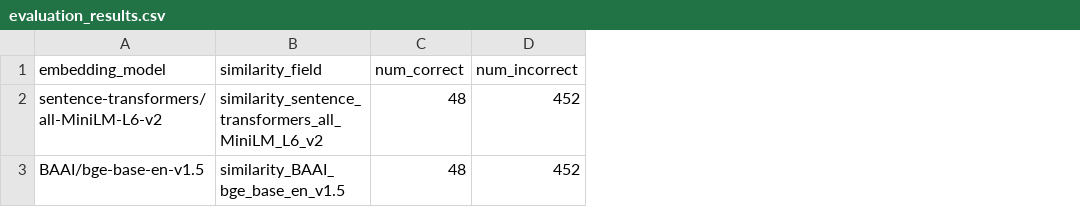
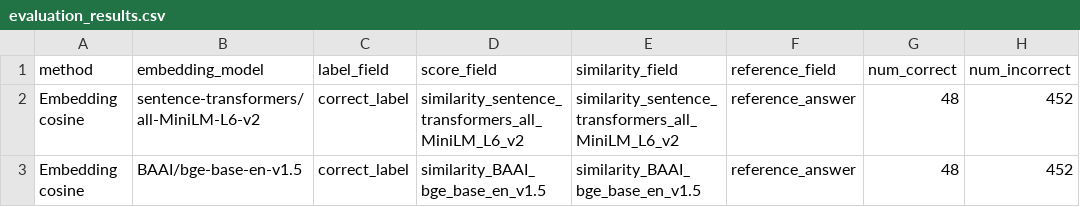
Before and after one commit to SkylerFeng/NLP, a CSV file: results_nq_500/tables/evaluation_results.csv, drawn as a sheet; only a part is shown; the diff names each change by its address in the sheet, - before the commit and + after, or states it on an @@ line.

```diff
--- a/results_nq_500/tables/evaluation_results.csv
+++ b/results_nq_500/tables/evaluation_results.csv
+column A (method), rows 2-3: Embedding cosine | Embedding cosine
+column C (label_field), rows 2-3: correct_label | correct_label
+column D (score_field), rows 2-3: similarity_sentence_transformers_all_MiniLM_L6_v2 | similarity_BAAI_bge_base_en_v1.5
+column F (reference_field), rows 2-3: reference_answer | reference_answer
```
Also changed, not shown: results_nq_500/tables/baseline_ablation_results.csv, results_nq_500/tables/case_studies.csv, 6 other files.
